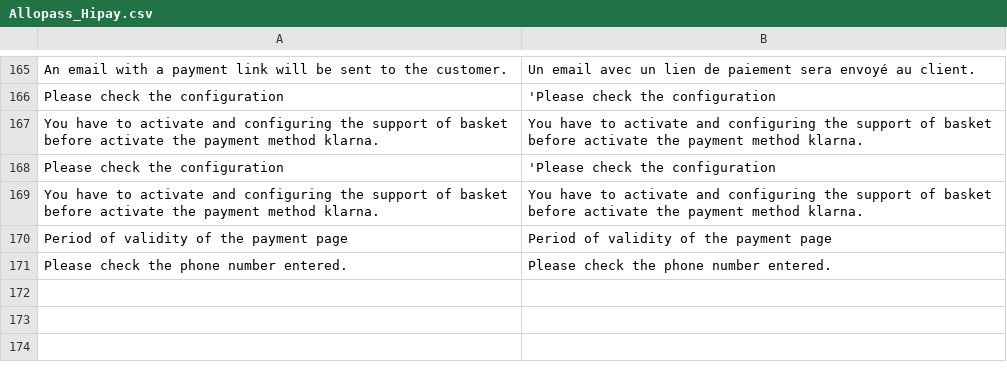
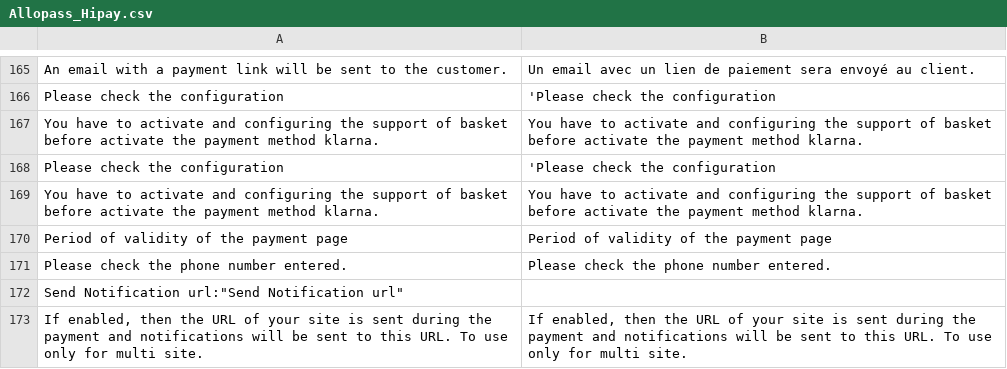
Before and after one commit to hipay/hipay-fullservice-sdk-magento1, a CSV file: src/app/locale/en_US/Allopass_Hipay.csv, drawn as a sheet; only a part is shown, gaps mark what is left out; the diff names each change by its address in the sheet, - before the commit and + after, or states it on an @@ line.

```diff
--- a/src/app/locale/en_US/Allopass_Hipay.csv
+++ b/src/app/locale/en_US/Allopass_Hipay.csv
+row 172: Send Notification url:"Send Notification url"
+row 173: If enabled, then the URL of your site is sent during the payment and notifications will be sent to this URL. To use only for multi site. | If enabled, then the URL of your site is sent during the payment and notifications will be sent to this URL. To use only for multi site.
```
Also changed, not shown: src/app/locale/fr_FR/Allopass_Hipay.csv, 6 other files.
